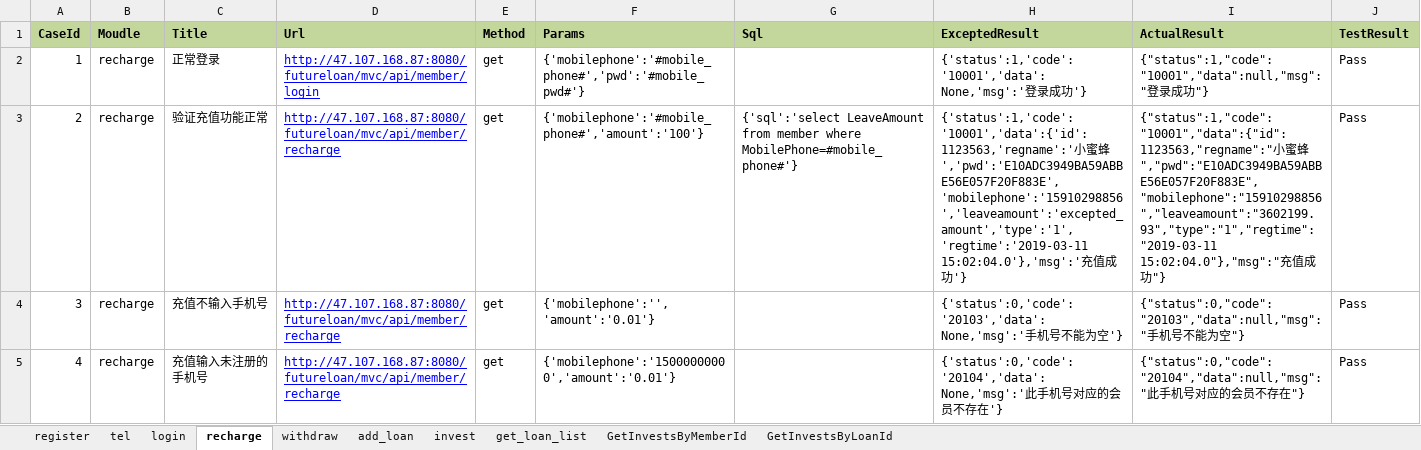
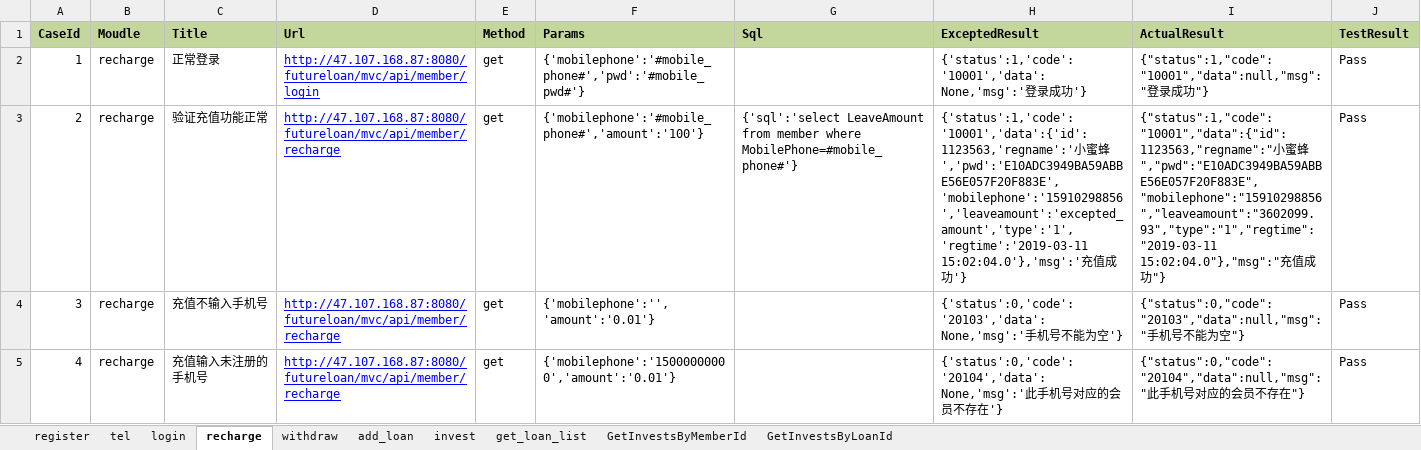
Before and after one commit to xiaoqi2019/python14, an Excel workbook: API_6/test_cases/test_api.xlsx, sheet recharge, drawn as a sheet; only a part is shown; values as stored, in another font and other column widths than the file's, no borders; the diff names each change by its address in the sheet, - before the commit and + after, or states it on an @@ line.

```diff
--- a/API_6/test_cases/test_api.xlsx (sheet recharge)
+++ b/API_6/test_cases/test_api.xlsx (sheet recharge)
-I3 (ActualResult): …蜜蜂","pwd":"E10ADC3949BA59ABBE56E057F20F883E","mobilephone":"15910298856","leaveamount":"3602199.93","type":"1","regtime":"2019-03-11 15:02:04.0"},"msg":"充…
+I3 (ActualResult): …蜜蜂","pwd":"E10ADC3949BA59ABBE56E057F20F883E","mobilephone":"15910298856","leaveamount":"3602099.93","type":"1","regtime":"2019-03-11 15:02:04.0"},"msg":"充…
```
Also changed, not shown: sheet tel, 3 other files.
